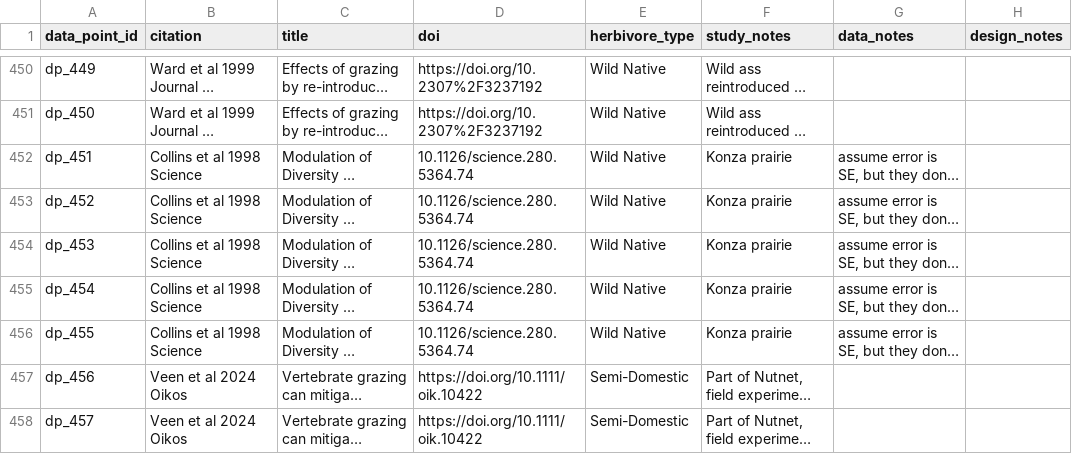
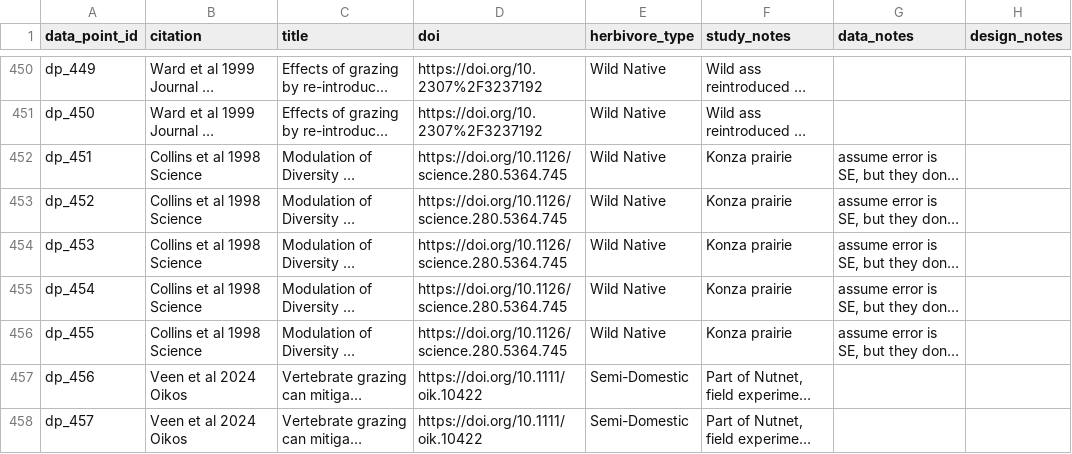
Before and after one commit to JonasTrepel/rewilding_meta, a CSV file: data/raw_data/rewilding_meta_raw_dataset - dataset.csv, drawn as a sheet; only a part is shown, gaps mark what is left out; long unchanged cells end in …; the diff covers the shown part only; the diff names each change by its address in the sheet, - before the commit and + after, or states it on an @@ line.

```diff
--- a/data/raw_data/rewilding_meta_raw_dataset - dataset.csv
+++ b/data/raw_data/rewilding_meta_raw_dataset - dataset.csv
-D452:D456 (doi): 10.1126/science.280.5364.74
+D452:D456 (doi): https://doi.org/10.1126/science.280.5364.745
```
Also changed, not shown: 2 added rows and 20 edited cells elsewhere in this file, builds/model_results/stats_table.csv, data/processed_data/clean_rewilding_meta_dataset.csv, 14 other files.
